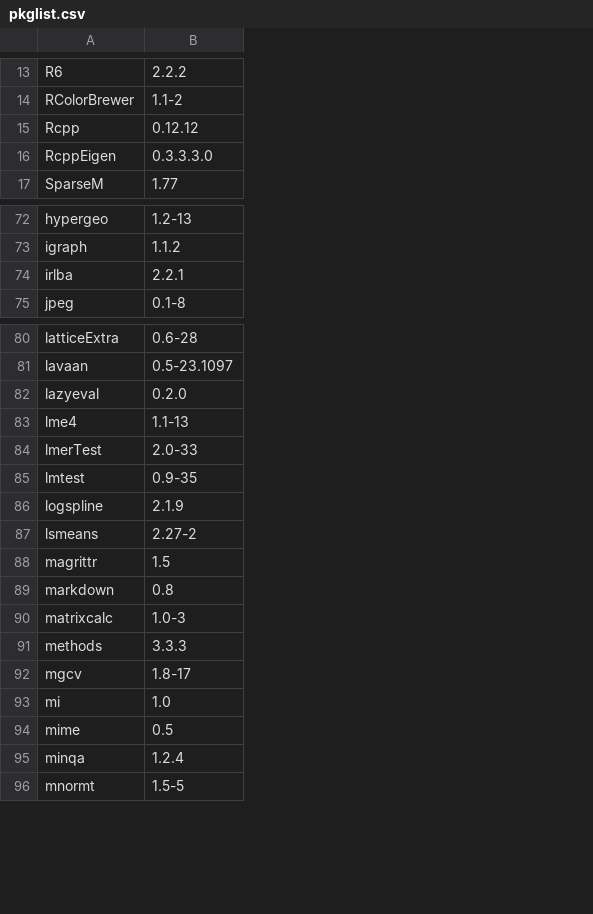
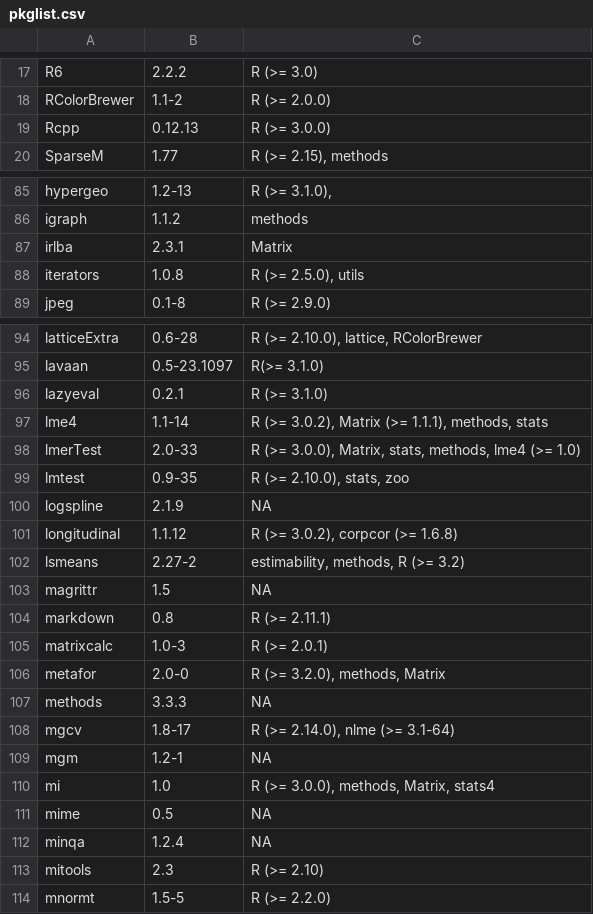
Before and after one commit to jasp-stats/jasp-desktop, a CSV file: Tools/pkglist.csv, drawn as a sheet; only a part is shown, gaps mark what is left out; removed rows and columns are numbered as before the commit, all else as after; the diff covers the shown part only; the diff names each change by its address in the sheet, - before the commit and + after, or states it on an @@ line.

```diff
--- a/Tools/pkglist.csv
+++ b/Tools/pkglist.csv
+column C, rows 17-20: R (>= 3.0) | R (>= 2.0.0) | R (>= 3.0.0) | R (>= 2.15), methods; rows 85-87: R (>= 3.1.0), | methods | Matrix; row 89: R (>= 2.9.0); rows 94-100: R (>= 2.10.0), lattice, RColorBrewer | R(>= 3.1.0) | R (>= 3.1.0) | R (>= 3.0.2), Matrix (>= 1.1.1), methods, stats | R (>= 3.0.0), Matrix, stats, methods, lme4 (>= 1.0) | R (>= 2.10.0), stats, zoo | NA; rows 102-105: estimability, methods, R (>= 3.2) | NA | R (>= 2.11.1) | R (>= 2.0.1); rows 107-108: NA | R (>= 2.14.0), nlme (>= 3.1-64); rows 110-112: R (>= 3.0.0), methods, Matrix, stats4 | NA | NA; row 114: R (>= 2.2.0)
-B19: 0.12.12
+B19: 0.12.13
-row 16: RcppEigen | 0.3.3.3.0
-B87: 2.2.1
+B87: 2.3.1
+row 88: iterators | 1.0.8 | R (>= 2.5.0), utils
-B96: 0.2.0
+B96: 0.2.1
-B97: 1.1-13
+B97: 1.1-14
+row 101: longitudinal | 1.1.12 | R (>= 3.0.2), corpcor (>= 1.6.8)
+row 106: metafor | 2.0-0 | R (>= 3.2.0), methods, Matrix
+row 109: mgm | 1.2-1 | NA
+row 113: mitools | 2.3 | R (>= 2.10)
```
Also changed, not shown: 23 added rows, 3 removed rows and 11 edited cells elsewhere in this file, 1 other file.
